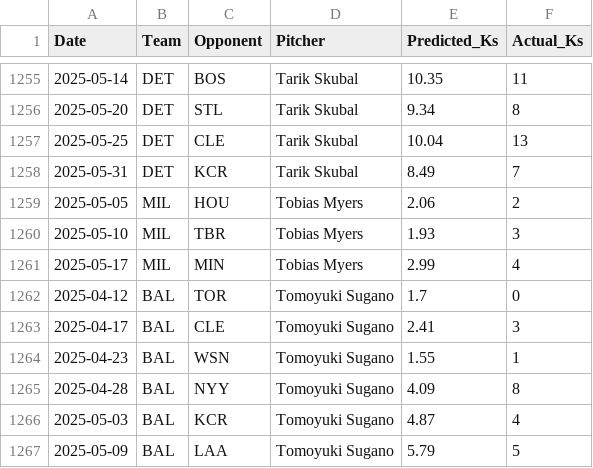
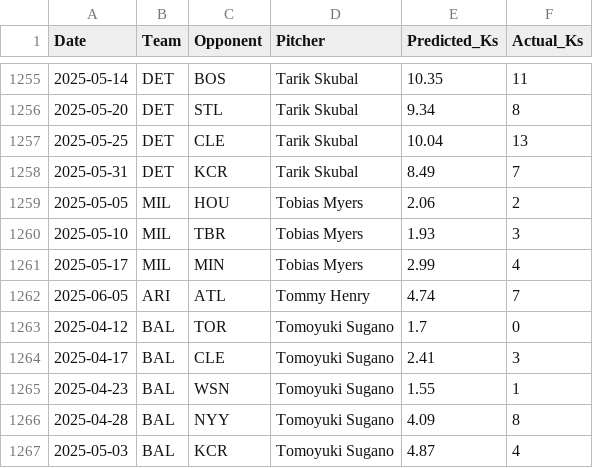
Before and after one commit to radgator13/perfect-model, a CSV file: data/backfilled_pitcher_ks.csv, drawn as a sheet; only a part is shown, gaps mark what is left out; the shorter side is filled out with more unchanged rows.

```diff
--- a/data/backfilled_pitcher_ks.csv
+++ b/data/backfilled_pitcher_ks.csv
@@ -1261,2 +1261,3 @@ Date,Team,Opponent,Pitcher,Predicted_Ks,Actual_Ks
 2025-05-17,MIL,MIN,Tobias Myers,2.99,4
+2025-06-05,ARI,ATL,Tommy Henry,4.74,7
 2025-04-12,BAL,TOR,Tomoyuki Sugano,1.7,0
```
Also changed, not shown: data/Stathead_2025_TeamBatting_Master.csv, data/Stathead_2025_TeamPitching_Master.csv, 4 other files.
